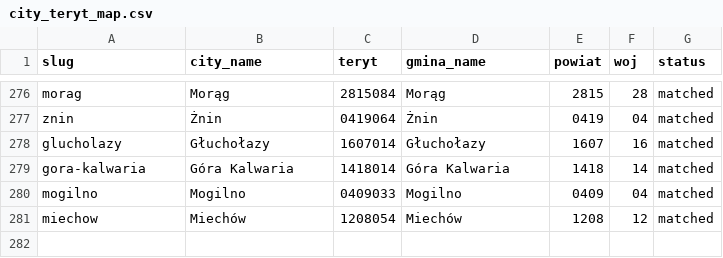
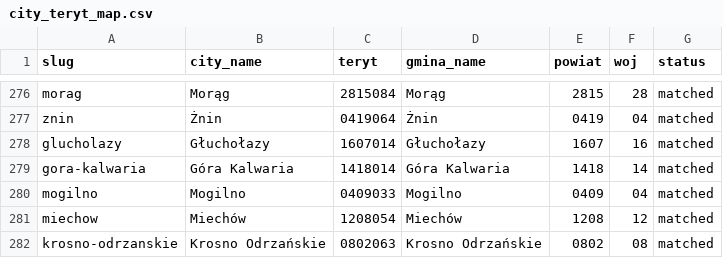
Before and after one commit to patrykorwat/radoskop, a CSV file: docs/units/city_teryt_map.csv, drawn as a sheet; only a part is shown, gaps mark what is left out; the diff names each change by its address in the sheet, - before the commit and + after, or states it on an @@ line.

Commit message:
Add Krosno Odrzańskie (eSesja PM-A krosnoodrzanskie): scraper+config IX kad., 28 sesji/268 glosowan/15 radnych, TERYT 0802063

```diff
--- a/docs/units/city_teryt_map.csv
+++ b/docs/units/city_teryt_map.csv
+row 282: krosno-odrzanskie | Krosno Odrzańskie | 0802063 | Krosno Odrzańskie | 0802 | 08 | matched
```
Also changed, not shown: data/cities-meta.csv, 3 other files.
